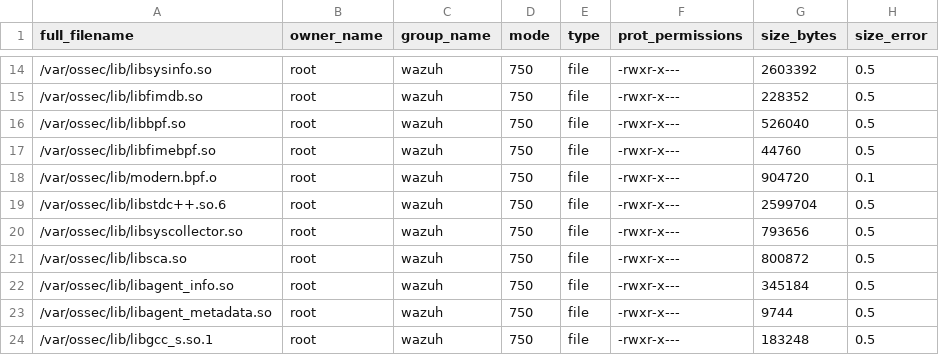
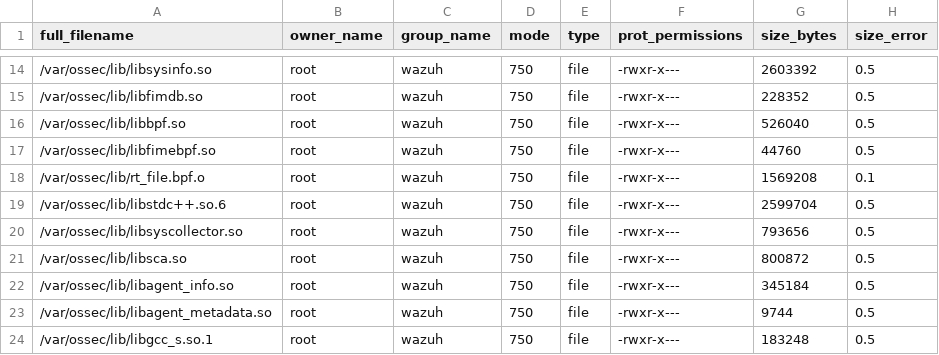
Before and after one commit to wazuh/wazuh, a CSV file: .github/actions/check_files/deb_linux_agent_arm64.csv, drawn as a sheet; only a part is shown, gaps mark what is left out.

```diff
--- a/.github/actions/check_files/deb_linux_agent_arm64.csv
+++ b/.github/actions/check_files/deb_linux_agent_arm64.csv
@@ -17,3 +17,3 @@ full_filename,owner_name,group_name,mode,type,prot_permissions,size_bytes,size_e
 /var/ossec/lib/libfimebpf.so,root,wazuh,750,file,-rwxr-x---,44760,0.5
-/var/ossec/lib/modern.bpf.o,root,wazuh,750,file,-rwxr-x---,904720,0.1
+/var/ossec/lib/rt_file.bpf.o,root,wazuh,750,file,-rwxr-x---,1569208,0.1
 /var/ossec/lib/libstdc++.so.6,root,wazuh,750,file,-rwxr-x---,2599704,0.5
```
Also changed, not shown: .github/actions/check_files/deb_linux_agent_amd64.csv, .github/actions/check_files/rpm_linux_agent_amd64.csv, 1 other file.
